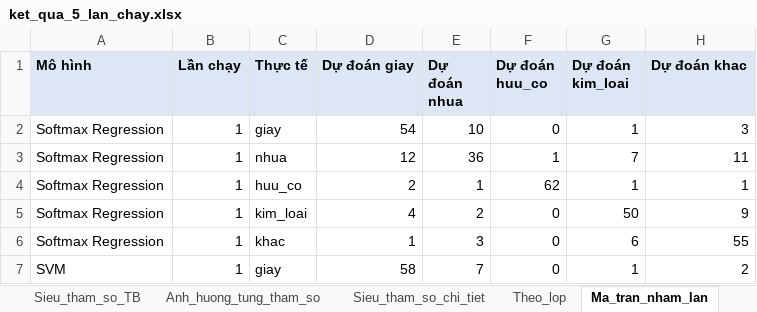
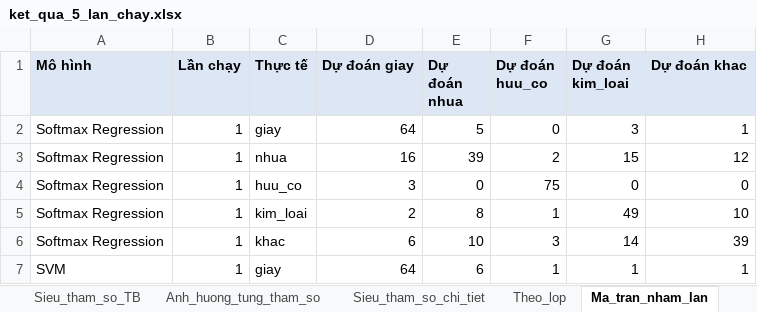
Before and after one commit to nguyetminh2708/Garbage-classification, an Excel workbook: ketqua/ket_qua_5_lan_chay.xlsx, sheet Ma_tran_nham_lan, drawn as a sheet; only a part is shown; values as stored, in another font and other column widths than the file's, no borders; the diff covers the shown part only; the diff names each change by its address in the sheet, - before the commit and + after, or states it on an @@ line.

```diff
--- a/ketqua/ket_qua_5_lan_chay.xlsx (sheet Ma_tran_nham_lan)
+++ b/ketqua/ket_qua_5_lan_chay.xlsx (sheet Ma_tran_nham_lan)
-D2 (Dự đoán giay): 54
+D2 (Dự đoán giay): 64
-E2 (Dự đoán nhua): 10
+E2 (Dự đoán nhua): 5
-G2 (Dự đoán kim_loai): 1
+G2 (Dự đoán kim_loai): 3
-H2 (Dự đoán khac): 3
+H2 (Dự đoán khac): 1
-D3 (Dự đoán giay): 12
+D3 (Dự đoán giay): 16
-E3 (Dự đoán nhua): 36
+E3 (Dự đoán nhua): 39
-F3 (Dự đoán huu_co): 1
+F3 (Dự đoán huu_co): 2
-G3 (Dự đoán kim_loai): 7
+G3 (Dự đoán kim_loai): 15
-H3 (Dự đoán khac): 11
+H3 (Dự đoán khac): 12
-D4 (Dự đoán giay): 2
+D4 (Dự đoán giay): 3
-E4 (Dự đoán nhua): 1
+E4 (Dự đoán nhua): 0
-F4 (Dự đoán huu_co): 62
+F4 (Dự đoán huu_co): 75
-G4 (Dự đoán kim_loai): 1
+G4 (Dự đoán kim_loai): 0
-H4 (Dự đoán khac): 1
+H4 (Dự đoán khac): 0
-D5 (Dự đoán giay): 4
+D5 (Dự đoán giay): 2
-E5 (Dự đoán nhua): 2
+E5 (Dự đoán nhua): 8
-F5 (Dự đoán huu_co): 0
+F5 (Dự đoán huu_co): 1
-G5 (Dự đoán kim_loai): 50
+G5 (Dự đoán kim_loai): 49
-H5 (Dự đoán khac): 9
+H5 (Dự đoán khac): 10
-D6 (Dự đoán giay): 1
+D6 (Dự đoán giay): 6
-E6 (Dự đoán nhua): 3
+E6 (Dự đoán nhua): 10
-F6 (Dự đoán huu_co): 0
+F6 (Dự đoán huu_co): 3
-G6 (Dự đoán kim_loai): 6
+G6 (Dự đoán kim_loai): 14
-H6 (Dự đoán khac): 55
+H6 (Dự đoán khac): 39
-D7 (Dự đoán giay): 58
+D7 (Dự đoán giay): 64
-E7 (Dự đoán nhua): 7
+E7 (Dự đoán nhua): 6
-F7 (Dự đoán huu_co): 0
+F7 (Dự đoán huu_co): 1
-H7 (Dự đoán khac): 2
+H7 (Dự đoán khac): 1
```
Also changed, not shown: 1 added row, 1 removed row and 277 edited cells elsewhere in this sheet, sheet Loss_theo_epoch, sheet Sieu_tham_so_chi_tiet, sheet Sieu_tham_so_TB, sheet Chi_tiet_5_lan, sheet Du_lieu_tung_lan, sheet Theo_lop, 3 more sheets, 8 other files.
